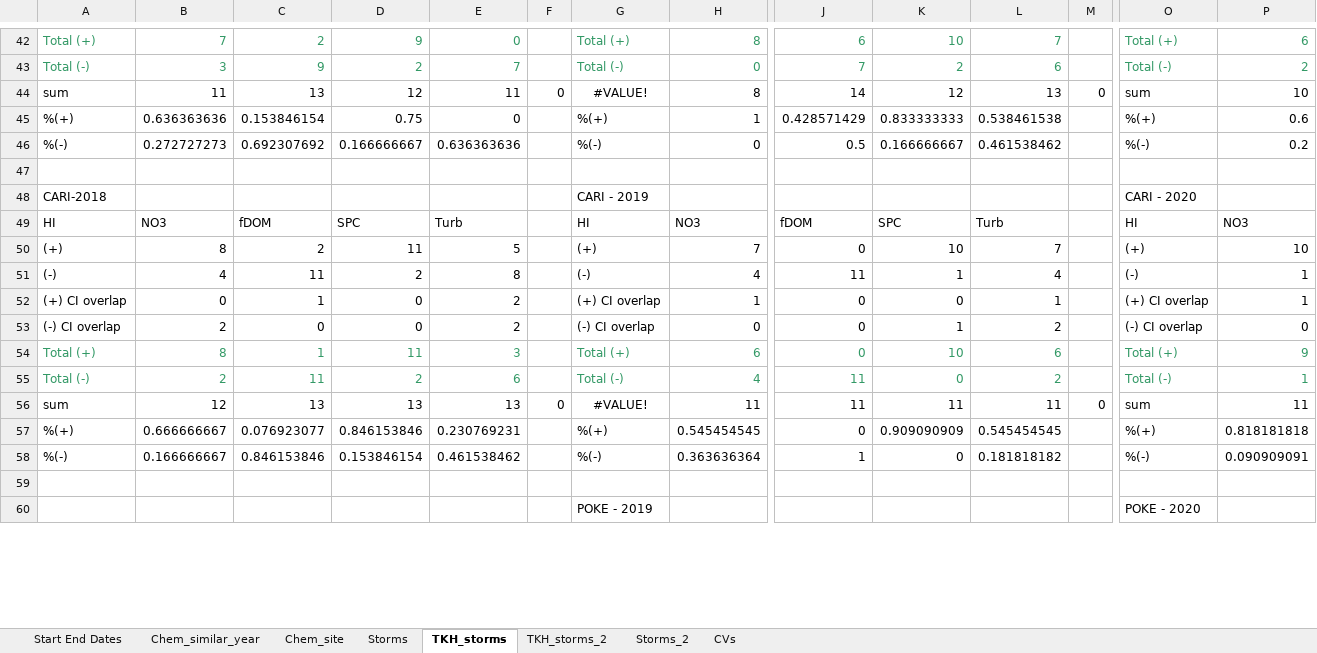
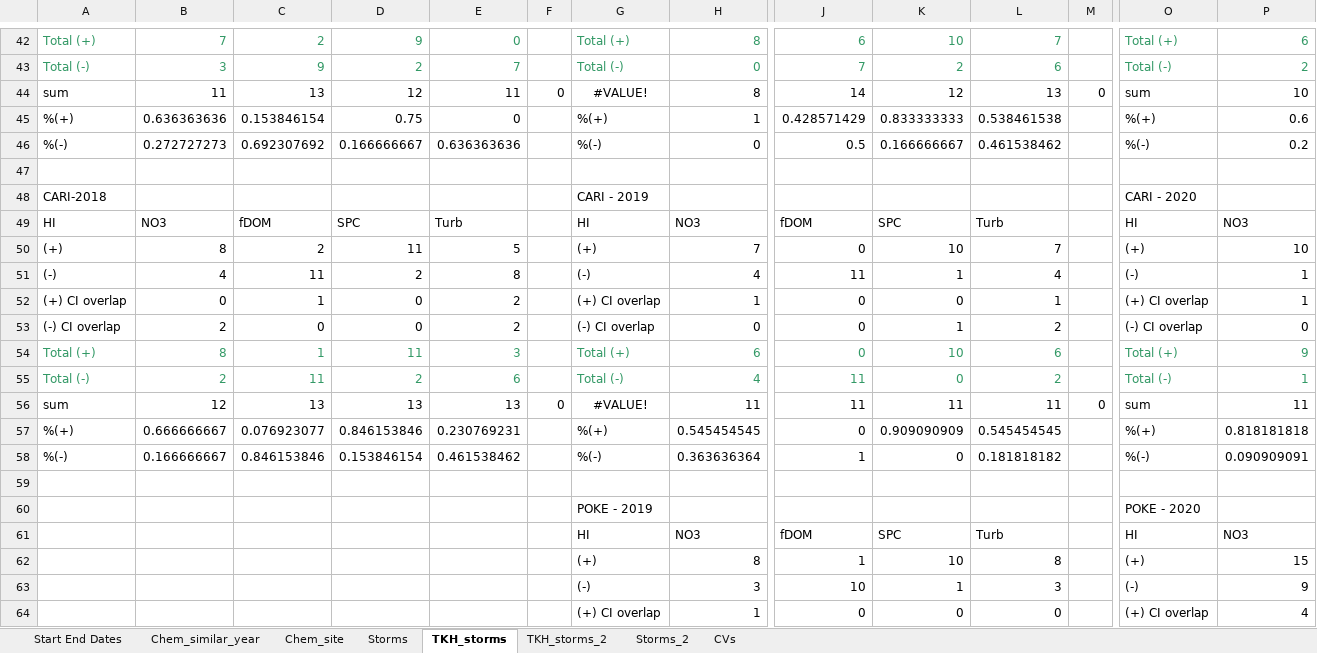
Before and after one commit to JakeCavaiani/Storms_clean_repo, an Excel workbook: Output_from_analysis/TKH_Summary_statistics.xlsx, sheet TKH_storms, drawn as a sheet; only a part is shown, gaps mark what is left out; the shorter side is filled out with more unchanged rows; values as stored, in another font and other column widths than the file's, no borders; rows hold the shown columns only; the diff covers the shown part only; the diff names each change by its address in the sheet, - before the commit and + after, or states it on an @@ line.

Commit message:
TKH_Summary

```diff
--- a/Output_from_analysis/TKH_Summary_statistics.xlsx (sheet TKH_storms)
+++ b/Output_from_analysis/TKH_Summary_statistics.xlsx (sheet TKH_storms)
+row 45: %(+) | 0.636363636 | 0.153846154 | 0.75 | 0 |  | %(+) | 1 | 0.428571429 | 0.833333333 | 0.538461538 |  | %(+) | 0.6
+row 46: %(-) | 0.272727273 | 0.692307692 | 0.166666667 | 0.636363636 |  | %(-) | 0 | 0.5 | 0.166666667 | 0.461538462 |  | %(-) | 0.2
+row 47: (empty)
+row 48: CARI-2018 |  |  |  |  |  | CARI - 2019 |  |  |  |  |  | CARI - 2020
+row 49: HI | NO3 | fDOM | SPC | Turb |  | HI | NO3 | fDOM | SPC | Turb |  | HI | NO3
+row 50: (+) | 8 | 2 | 11 | 5 |  | (+) | 7 | 0 | 10 | 7 |  | (+) | 10
+row 51: (-) | 4 | 11 | 2 | 8 |  | (-) | 4 | 11 | 1 | 4 |  | (-) | 1
+row 52: (+) CI overlap | 0 | 1 | 0 | 2 |  | (+) CI overlap | 1 | 0 | 0 | 1 |  | (+) CI overlap | 1
+row 53: (-) CI overlap | 2 | 0 | 0 | 2 |  | (-) CI overlap | 0 | 0 | 1 | 2 |  | (-) CI overlap | 0
+row 54: Total (+) | 8 | 1 | 11 | 3 |  | Total (+) | 6 | 0 | 10 | 6 |  | Total (+) | 9
+row 55: Total (-) | 2 | 11 | 2 | 6 |  | Total (-) | 4 | 11 | 0 | 2 |  | Total (-) | 1
+row 56: sum | 12 | 13 | 13 | 13 | 0 | #VALUE! | 11 | 11 | 11 | 11 | 0 | sum | 11
+row 57: %(+) | 0.666666667 | 0.076923077 | 0.846153846 | 0.230769231 |  | %(+) | 0.545454545 | 0 | 0.909090909 | 0.545454545 |  | %(+) | 0.818181818
+row 58: %(-) | 0.166666667 | 0.846153846 | 0.153846154 | 0.461538462 |  | %(-) | 0.363636364 | 1 | 0 | 0.181818182 |  | %(-) | 0.090909091
+row 59: (empty)
+row 60:  |  |  |  |  |  | POKE - 2019 |  |  |  |  |  | POKE - 2020
+row 61:  |  |  |  |  |  | HI | NO3 | fDOM | SPC | Turb |  | HI | NO3
+row 62:  |  |  |  |  |  | (+) | 8 | 1 | 10 | 8 |  | (+) | 15
+row 63:  |  |  |  |  |  | (-) | 3 | 10 | 1 | 3 |  | (-) | 9
+row 64:  |  |  |  |  |  | (+) CI overlap | 1 | 0 | 0 | 0 |  | (+) CI overlap | 4
```
Also changed, not shown: 63 added rows and 86 edited cells elsewhere in this sheet, sheet Chem_site, formulas that keep their value, 2 other files.
